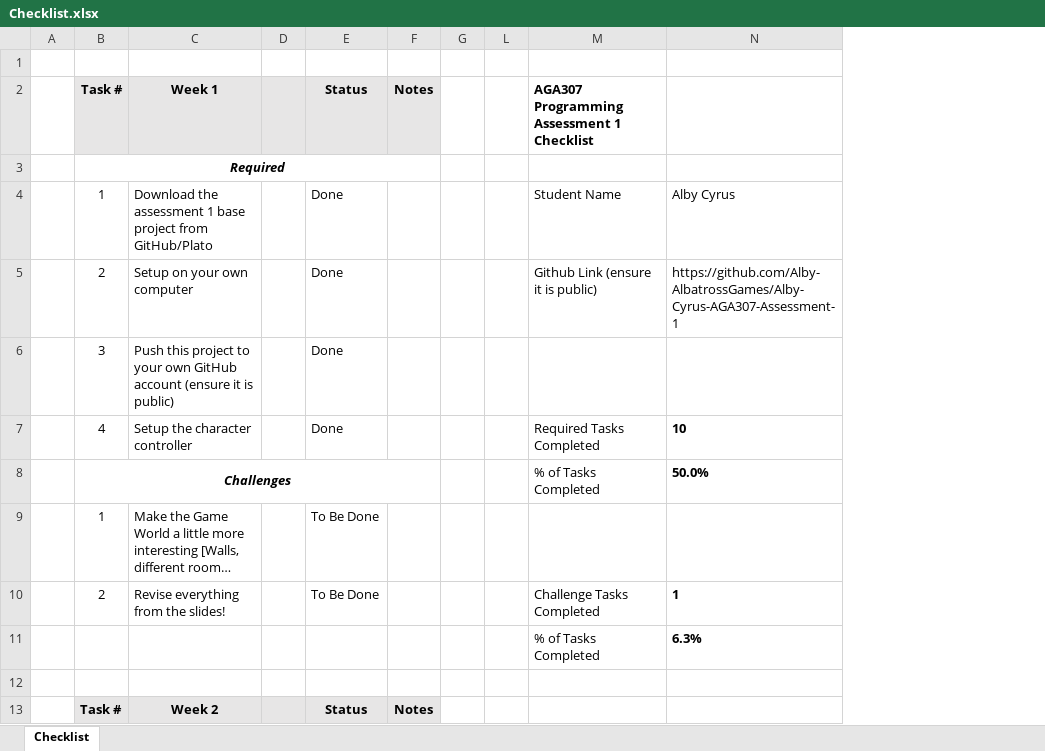
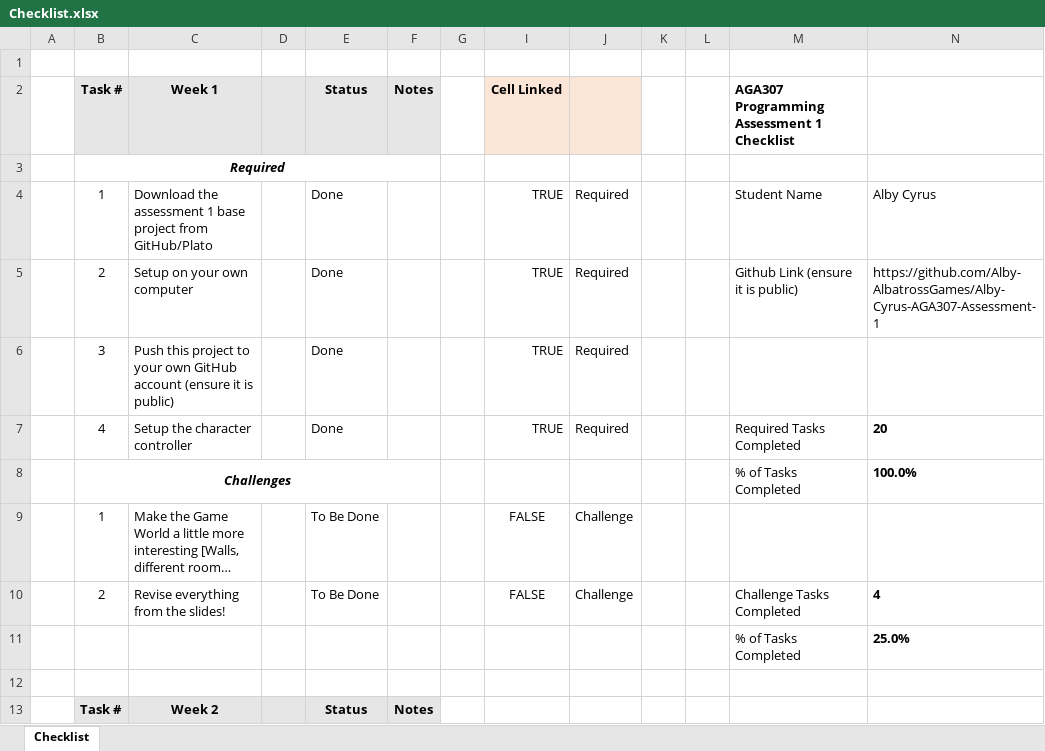
Before and after one commit to Alby-AlbatrossGames/Alby-Cyrus-AGA307-Assessment-1, an Excel workbook: Checklist.xlsx, sheet Checklist, drawn as a sheet; only a part is shown; long unchanged cells end in …; values as stored, in another font and other column widths than the file's, no borders; conditional formats not drawn; the diff covers the shown part only; the diff names each change by its address in the sheet, - before the commit and + after, or states it on an @@ line.

Commit message:
Saved Checklist Updates

```diff
--- a/Checklist.xlsx (sheet Checklist)
+++ b/Checklist.xlsx (sheet Checklist)
@@ column I unhidden, rows 2-10: Cell Linked |  | TRUE | TRUE | TRUE | TRUE |  | FALSE | FALSE @@
@@ column J unhidden, rows 4-10: Required | Required | Required | Required |  | Challenge | Challenge @@
@@ column K unhidden, empty @@
-N7: 10
+N7: 20
-N8: 50.0%
+N8: 100.0%
-N10: 1
+N10: 4
-N11: 6.3%
+N11: 25.0%
```
Also changed, not shown: 13 edited cells elsewhere in this sheet, hidden cells, 1 other file.
